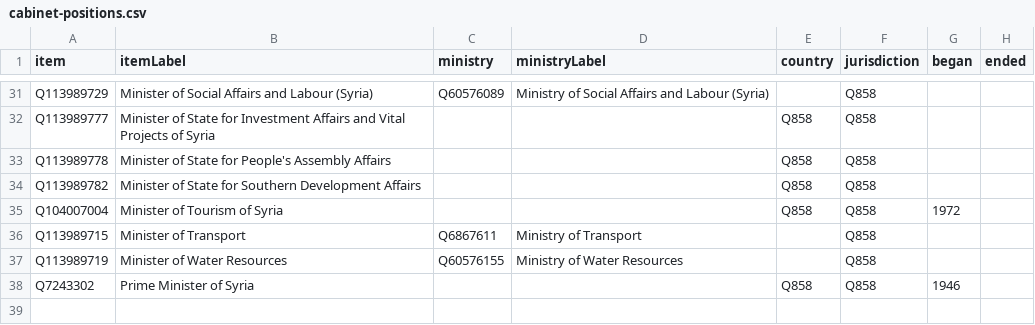
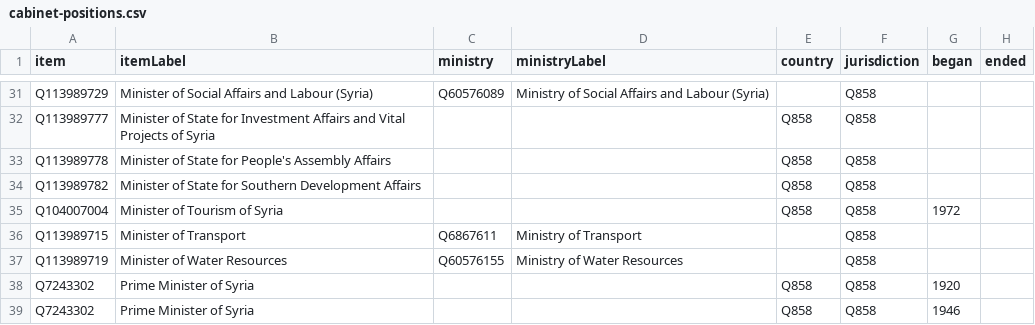
Before and after one commit to every-politician-scrapers/syria, a CSV file: wikidata/results/cabinet-positions.csv, drawn as a sheet; only a part is shown, gaps mark what is left out; the diff names each change by its address in the sheet, - before the commit and + after, or states it on an @@ line.

Commit message:
Run SPARQL queries

```diff
--- a/wikidata/results/cabinet-positions.csv
+++ b/wikidata/results/cabinet-positions.csv
+row 38: Q7243302 | Prime Minister of Syria |  |  | Q858 | Q858 | 1920
```
